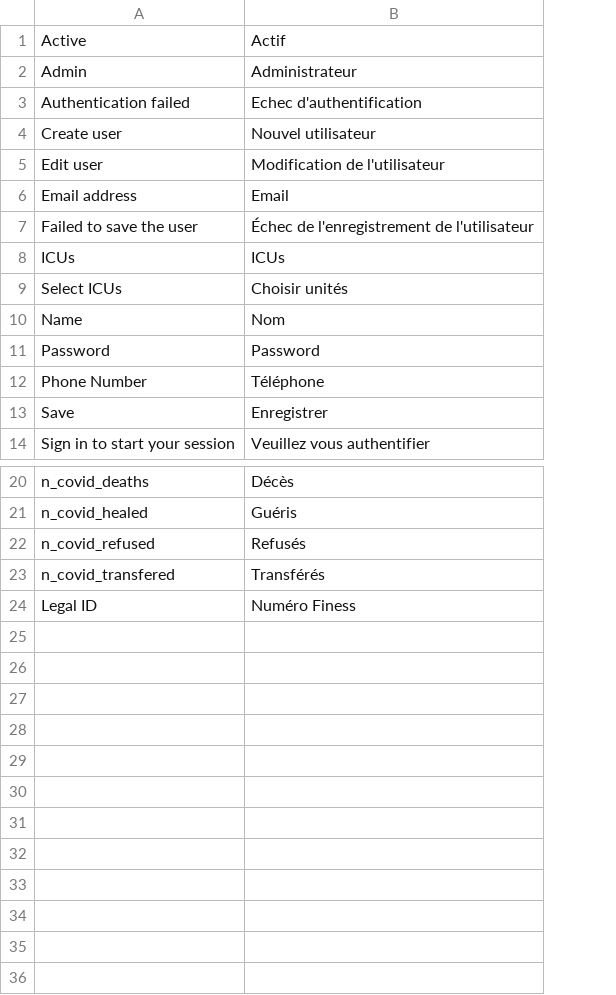
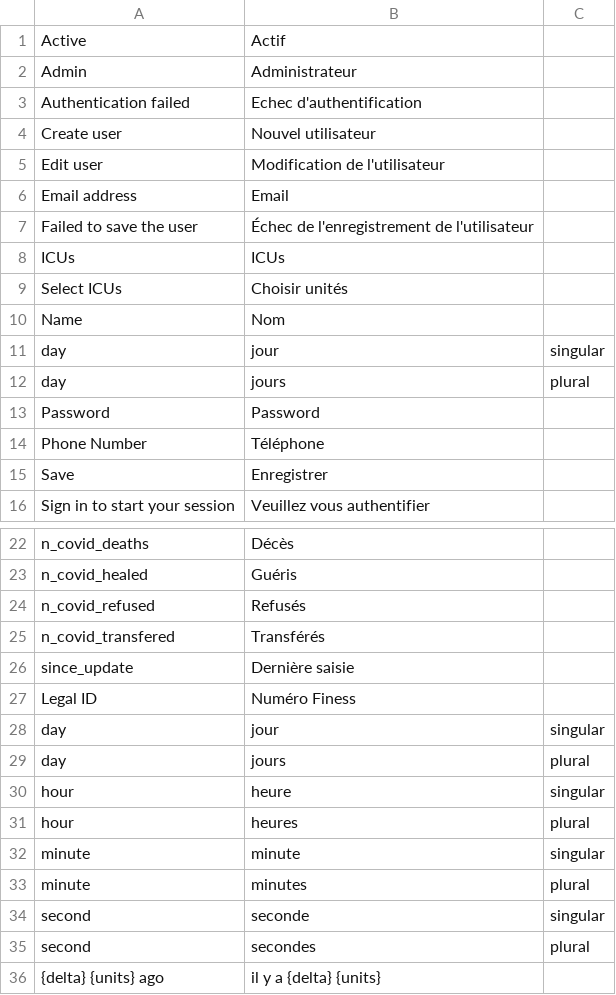
Before and after one commit to icubam/icubam, a CSV file: icubam/backoffice/translations/fr.csv, drawn as a sheet; only a part is shown, gaps mark what is left out; the diff names each change by its address in the sheet, - before the commit and + after, or states it on an @@ line.

```diff
--- a/icubam/backoffice/translations/fr.csv
+++ b/icubam/backoffice/translations/fr.csv
+column C, empty
+row 11: day | jour | singular
+row 12: day | jours | plural
+row 26: since_update | Dernière saisie
+row 28: day | jour | singular
+row 29: day | jours | plural
+row 30: hour | heure | singular
+row 31: hour | heures | plural
+row 32: minute | minute | singular
+row 33: minute | minutes | plural
+row 34: second | seconde | singular
+row 35: second | secondes | plural
+row 36: {delta} {units} ago | il y a {delta} {units}
```
Also changed, not shown: 4 other files.
